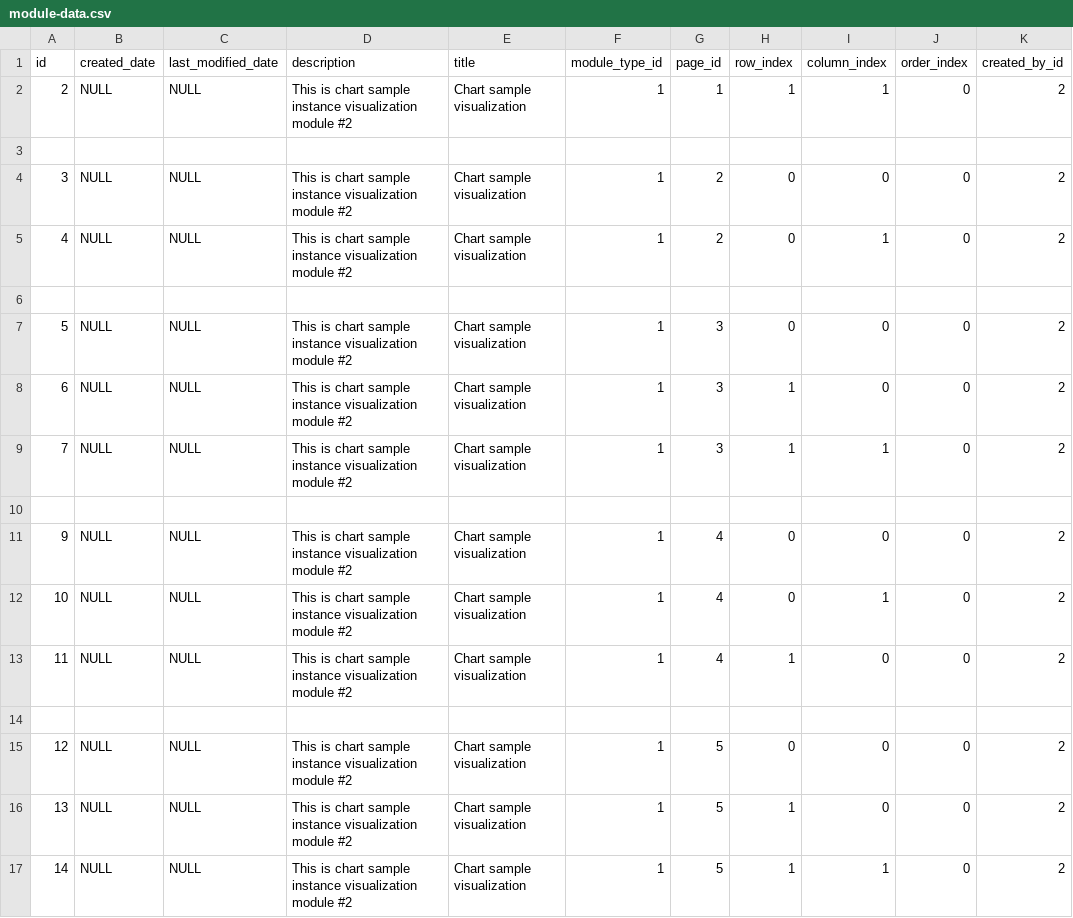
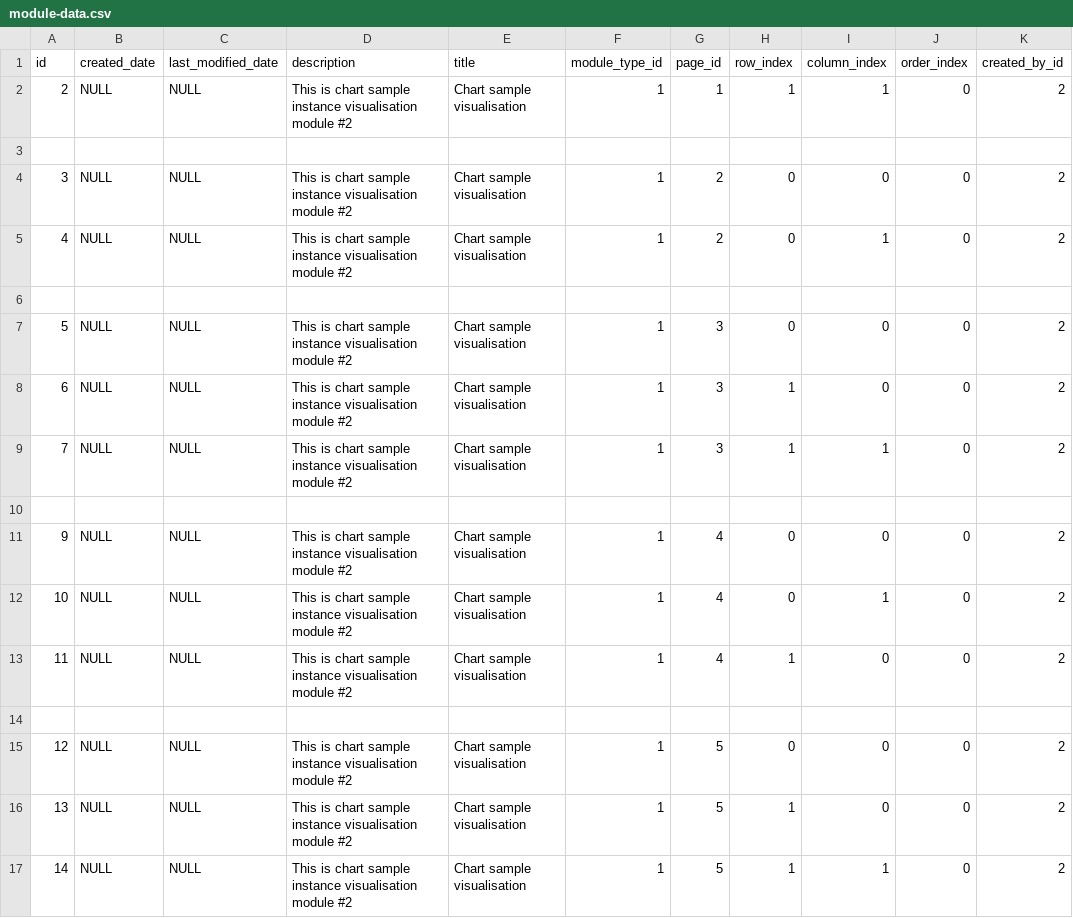
Before and after one commit to abixen/abixen-platform, a CSV file: abixen-platform-core/src/main/resources/liquibase/import/data/module-data.csv, drawn as a sheet; only a part is shown; the diff names each change by its address in the sheet, - before the commit and + after, or states it on an @@ line.

```diff
--- a/abixen-platform-core/src/main/resources/liquibase/import/data/module-data.csv
+++ b/abixen-platform-core/src/main/resources/liquibase/import/data/module-data.csv
-D2 (description): …sample instance visualization module #2
+D2 (description): …sample instance visualisation module #2
-E2 (title): Chart sample visualization
+E2 (title): Chart sample visualisation
-D4:D5 (description): …sample instance visualization module #2
+D4:D5 (description): …sample instance visualisation module #2
-E4:E5 (title): Chart sample visualization
+E4:E5 (title): Chart sample visualisation
-D7:D9 (description): …sample instance visualization module #2
+D7:D9 (description): …sample instance visualisation module #2
-E7:E9 (title): Chart sample visualization
+E7:E9 (title): Chart sample visualisation
-D11:D13 (description): …sample instance visualization module #2
+D11:D13 (description): …sample instance visualisation module #2
-E11:E13 (title): Chart sample visualization
+E11:E13 (title): Chart sample visualisation
-D15:D17 (description): …sample instance visualization module #2
+D15:D17 (description): …sample instance visualisation module #2
-E15:E17 (title): Chart sample visualization
+E15:E17 (title): Chart sample visualisation
```
Also changed, not shown: abixen-platform-core/src/main/resources/liquibase/import/data/module-type-data.csv, abixen-platform-core/src/main/resources/liquibase/import/data/resource-data.csv, 49 other files.
